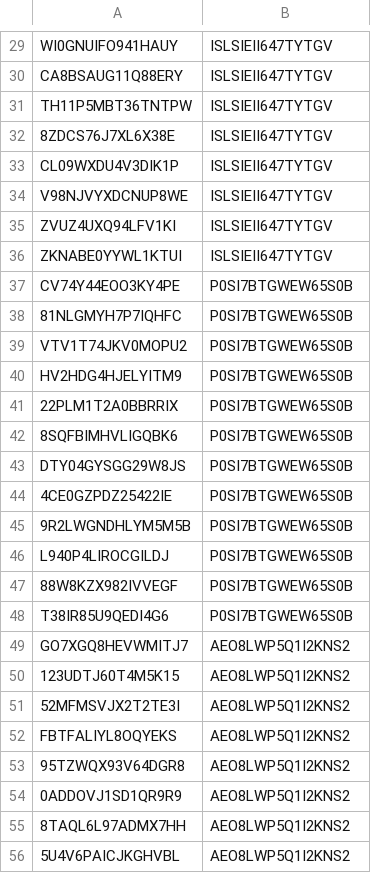
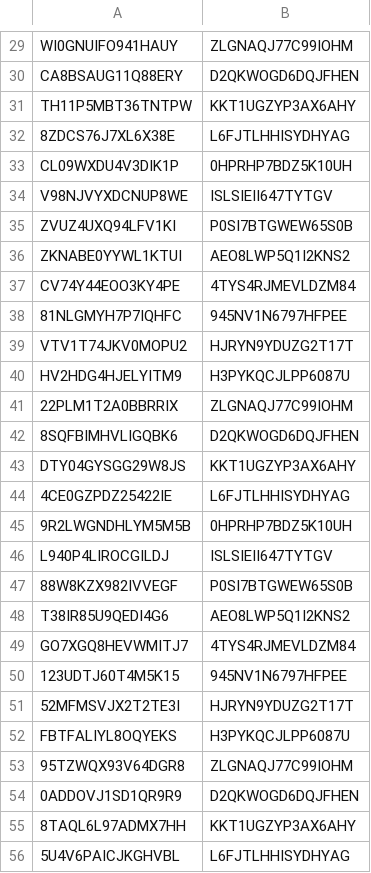
Before and after one commit to andrea989898/Software-Sanitario-unitn, a CSV file: SoftwareSanitario/database/patient_data.csv, drawn as a sheet; only a part is shown, gaps mark what is left out; the diff covers the shown part only; the diff names each change by its address in the sheet, - before the commit and + after, or states it on an @@ line.

```diff
--- a/SoftwareSanitario/database/patient_data.csv
+++ b/SoftwareSanitario/database/patient_data.csv
-B29: ISLSIEII647TYTGV
+B29: ZLGNAQJ77C99IOHM
-B30: ISLSIEII647TYTGV
+B30: D2QKWOGD6DQJFHEN
-B31: ISLSIEII647TYTGV
+B31: KKT1UGZYP3AX6AHY
-B32: ISLSIEII647TYTGV
+B32: L6FJTLHHISYDHYAG
-B33: ISLSIEII647TYTGV
+B33: 0HPRHP7BDZ5K10UH
-B35: ISLSIEII647TYTGV
+B35: P0SI7BTGWEW65S0B
-B36: ISLSIEII647TYTGV
+B36: AEO8LWP5Q1I2KNS2
-B37: P0SI7BTGWEW65S0B
+B37: 4TYS4RJMEVLDZM84
-B38: P0SI7BTGWEW65S0B
+B38: 945NV1N6797HFPEE
-B39: P0SI7BTGWEW65S0B
+B39: HJRYN9YDUZG2T17T
-B40: P0SI7BTGWEW65S0B
+B40: H3PYKQCJLPP6087U
-B41: P0SI7BTGWEW65S0B
+B41: ZLGNAQJ77C99IOHM
-B42: P0SI7BTGWEW65S0B
+B42: D2QKWOGD6DQJFHEN
-B43: P0SI7BTGWEW65S0B
+B43: KKT1UGZYP3AX6AHY
-B44: P0SI7BTGWEW65S0B
+B44: L6FJTLHHISYDHYAG
-B45: P0SI7BTGWEW65S0B
+B45: 0HPRHP7BDZ5K10UH
-B46: P0SI7BTGWEW65S0B
+B46: ISLSIEII647TYTGV
-B48: P0SI7BTGWEW65S0B
+B48: AEO8LWP5Q1I2KNS2
-B49: AEO8LWP5Q1I2KNS2
+B49: 4TYS4RJMEVLDZM84
-B50: AEO8LWP5Q1I2KNS2
+B50: 945NV1N6797HFPEE
-B51: AEO8LWP5Q1I2KNS2
+B51: HJRYN9YDUZG2T17T
-B52: AEO8LWP5Q1I2KNS2
+B52: H3PYKQCJLPP6087U
-B53: AEO8LWP5Q1I2KNS2
+B53: ZLGNAQJ77C99IOHM
-B54: AEO8LWP5Q1I2KNS2
+B54: D2QKWOGD6DQJFHEN
-B55: AEO8LWP5Q1I2KNS2
+B55: KKT1UGZYP3AX6AHY
-B56: AEO8LWP5Q1I2KNS2
+B56: L6FJTLHHISYDHYAG
```
Also changed, not shown: 67 edited cells elsewhere in this file, SoftwareSanitario/database/users.csv, 9 other files.
